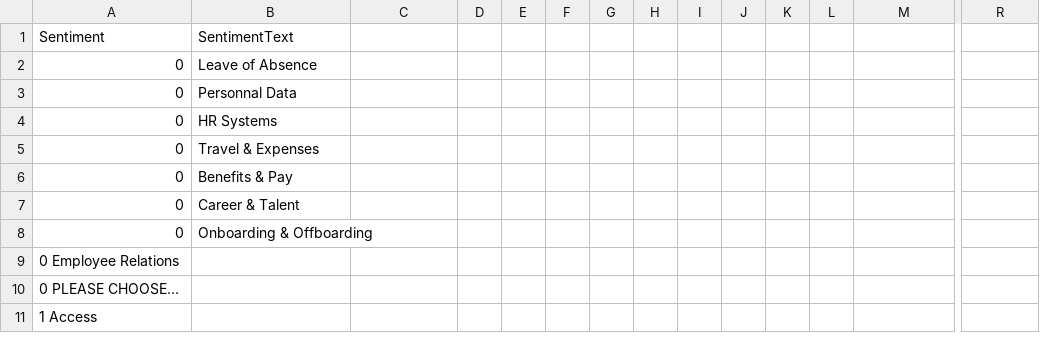
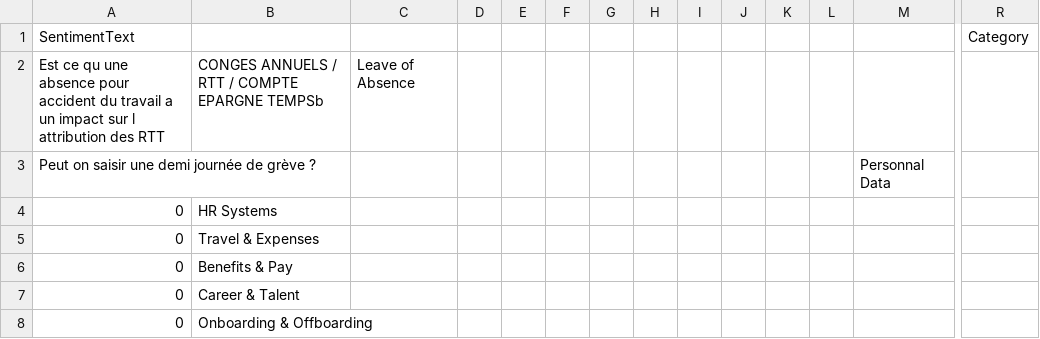
Before and after one commit to Abonia1/Text-Classifer-ML.Net, a TSV file: SentimentAnalysis/Data/test.tsv, drawn as a sheet; only a part is shown, gaps mark what is left out; the shorter side is filled out with more unchanged rows; removed rows and columns are numbered as before the commit, all else as after; rows hold the shown columns only; the diff names each change by its address in the sheet, - before the commit and + after, or states it on an @@ line.

```diff
--- a/SentimentAnalysis/Data/test.tsv
+++ b/SentimentAnalysis/Data/test.tsv
-row 1: Sentiment | SentimentText
-row 2: 0 | Leave of Absence
-row 3: 0 | Personnal Data
+row 1: SentimentText |  |  |  |  |  |  |  |  |  |  |  |  | Category
+row 2: Est ce qu une absence pour accident du travail a un impact sur l attribution des RTT | CONGES ANNUELS / RTT / COMPTE EPARGNE TEMPSb | Leave of Absence
+row 3: Peut on saisir une demi journée de grève ? |  |  |  |  |  |  |  |  |  |  |  | Personnal Data
```
Also changed, not shown: SentimentAnalysis/Data/train.tsv, 11 other files.
